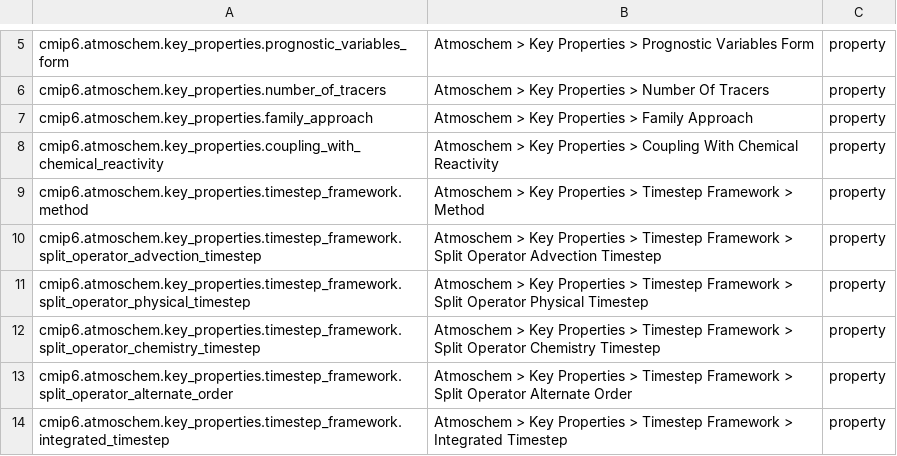
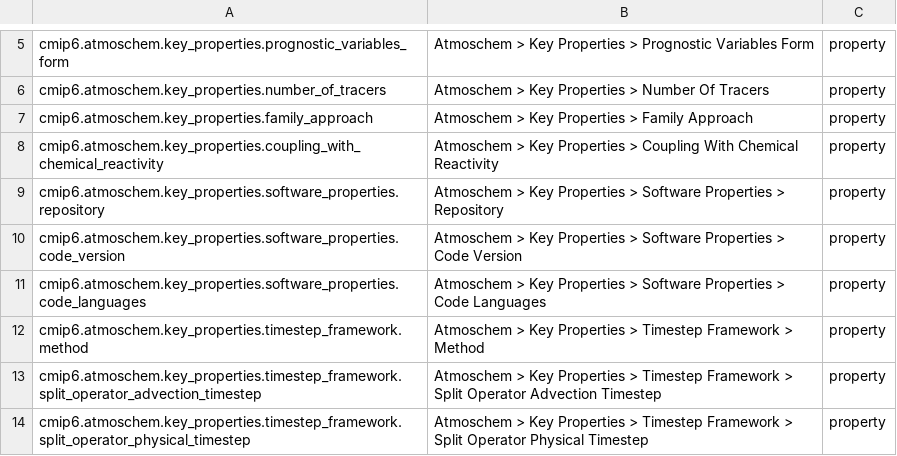
Before and after one commit to ES-DOC/cmip6-specializations-atmoschem, a CSV file: _atmoschem-ids-level-3.csv, drawn as a sheet; only a part is shown, gaps mark what is left out; the shorter side is filled out with more unchanged rows.

```diff
--- a/_atmoschem-ids-level-3.csv
+++ b/_atmoschem-ids-level-3.csv
@@ -8,2 +8,5 @@ cmip6.atmoschem.key_properties.family_approach, Atmoschem > Key Properties > Fam
 cmip6.atmoschem.key_properties.coupling_with_chemical_reactivity, Atmoschem > Key Properties > Coupling With Chemical Reactivity, property
+cmip6.atmoschem.key_properties.software_properties.repository, Atmoschem > Key Properties > Software Properties > Repository, property
+cmip6.atmoschem.key_properties.software_properties.code_version, Atmoschem > Key Properties > Software Properties > Code Version, property
+cmip6.atmoschem.key_properties.software_properties.code_languages, Atmoschem > Key Properties > Software Properties > Code Languages, property
 cmip6.atmoschem.key_properties.timestep_framework.method, Atmoschem > Key Properties > Timestep Framework > Method, property
```
Also changed, not shown: 3 other files.
